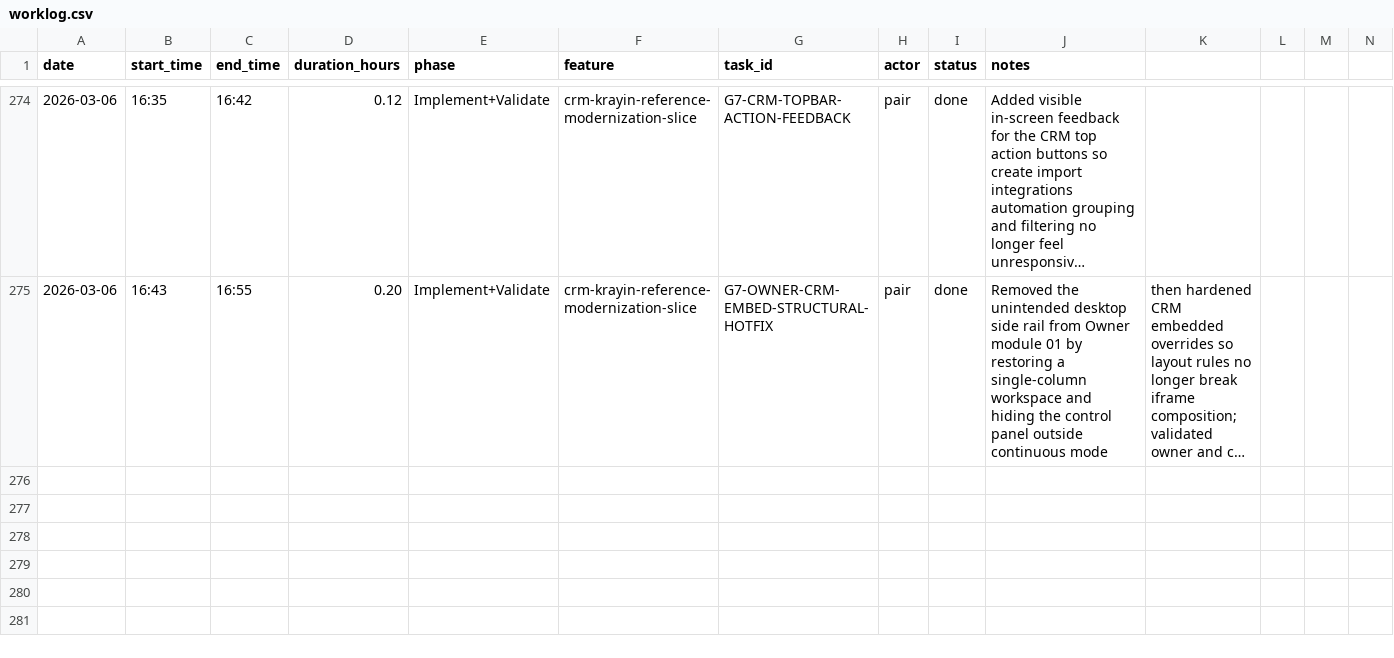
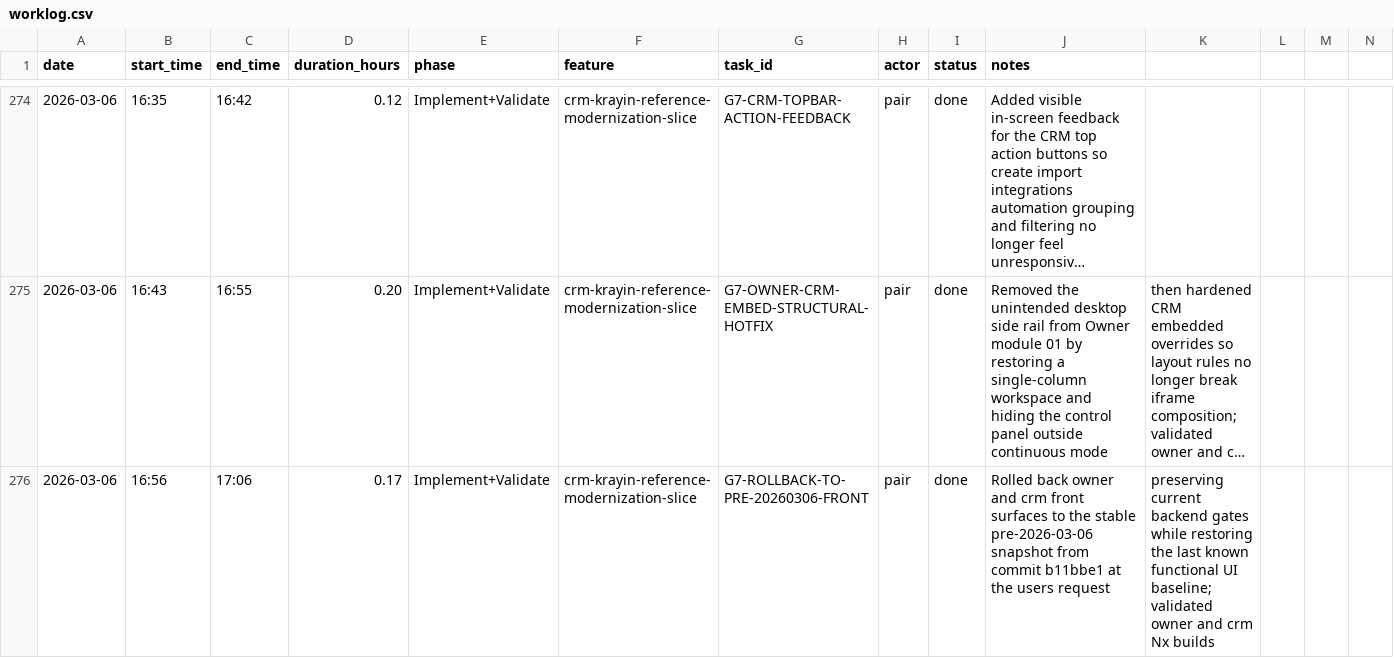
Before and after one commit to lucasricardolebre1984/SaaS, a CSV file: .specs/project/worklog.csv, drawn as a sheet; only a part is shown, gaps mark what is left out; long unchanged cells end in …; rows hold the shown columns only; the diff names each change by its address in the sheet, - before the commit and + after, or states it on an @@ line.

Commit message:
revert(front): restore pre-20260306 owner and crm ui

```diff
--- a/.specs/project/worklog.csv
+++ b/.specs/project/worklog.csv
+row 276: 2026-03-06 | 16:56 | 17:06 | 0.17 | Implement+Validate | crm-krayin-reference-modernization-slice | G7-ROLLBACK-TO-PRE-20260306-FRONT | pair | done | Rolled back owner and crm front surfaces to the stable pre-2026-03-06 snapshot from commit b11bbe1 at the users request | preserving current backend gates while restoring the last known functional UI baseline; validated owner and crm Nx builds
```
Also changed, not shown: .specs/project/costlog.csv, 8 other files.
